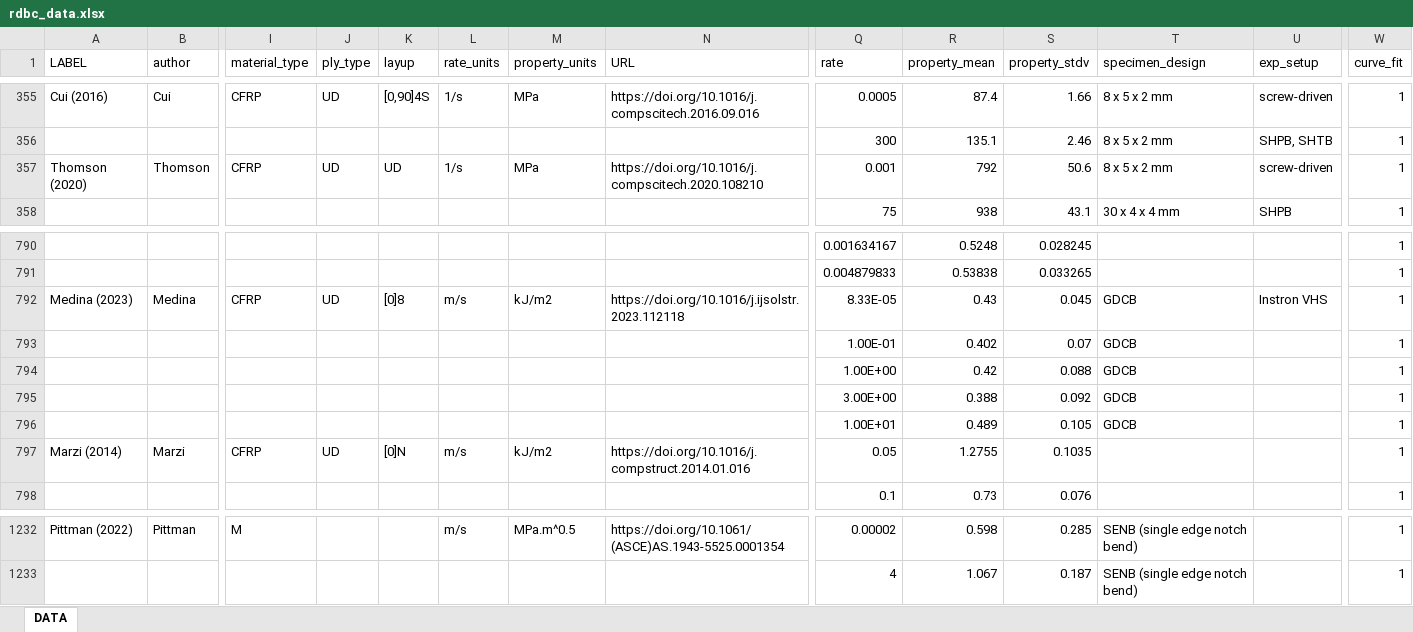
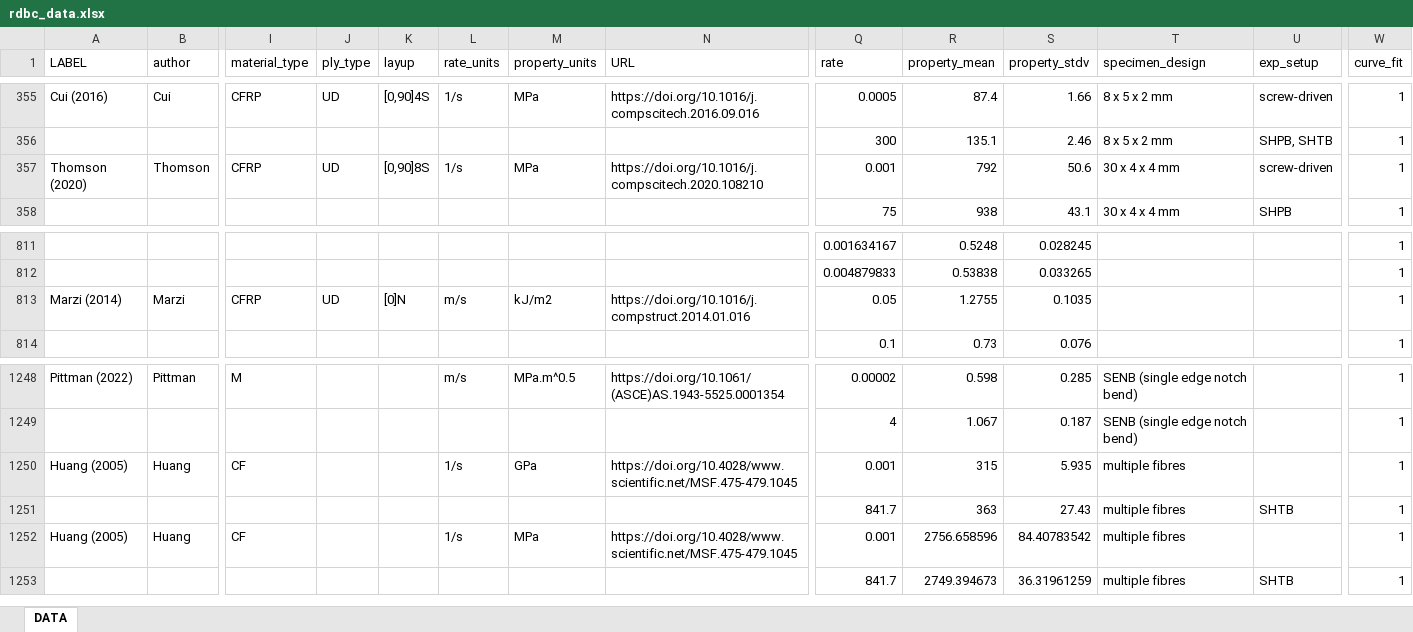
Before and after one commit to dm-thomson/rdbc, an Excel workbook: rdbc_data.xlsx, sheet DATA, drawn as a sheet; only a part is shown, gaps mark what is left out; values as stored, in another font and other column widths than the file's, no borders; removed rows and columns are numbered as before the commit, all else as after; rows hold the shown columns only; the diff covers the shown part only; the diff names each change by its address in the sheet, - before the commit and + after, or states it on an @@ line.

Commit message:
updated spreadsheets with missing literature data

```diff
--- a/rdbc_data.xlsx (sheet DATA)
+++ b/rdbc_data.xlsx (sheet DATA)
-K357 (layup): UD
+K357 (layup): [0,90]8S
-T357 (specimen_design): 8 x 5 x 2 mm
+T357 (specimen_design): 30 x 4 x 4 mm
-row 792: Medina (2023) | Medina | CFRP | UD | [0]8 | m/s | kJ/m2 | https://doi.org/10.1016/j.ijsolstr.2023.112118 | 8.33E-05 | 0.43 | 0.045 | GDCB | Instron VHS | 1
-row 793:  |  |  |  |  |  |  |  | 1.00E-01 | 0.402 | 0.07 | GDCB |  | 1
-row 794:  |  |  |  |  |  |  |  | 1.00E+00 | 0.42 | 0.088 | GDCB |  | 1
-row 795:  |  |  |  |  |  |  |  | 3.00E+00 | 0.388 | 0.092 | GDCB |  | 1
-row 796:  |  |  |  |  |  |  |  | 1.00E+01 | 0.489 | 0.105 | GDCB |  | 1
+row 1250: Huang (2005) | Huang | CF |  |  | 1/s | GPa | https://doi.org/10.4028/www.scientific.net/MSF.475-479.1045 | 0.001 | 315 | 5.935 | multiple fibres |  | 1
+row 1251:  |  |  |  |  |  |  |  | 841.7 | 363 | 27.43 | multiple fibres | SHTB | 1
+row 1252: Huang (2005) | Huang | CF |  |  | 1/s | MPa | https://doi.org/10.4028/www.scientific.net/MSF.475-479.1045 | 0.001 | 2756.658596 | 84.40783542 | multiple fibres |  | 1
+row 1253:  |  |  |  |  |  |  |  | 841.7 | 2749.394673 | 36.31961259 | multiple fibres | SHTB | 1
```
Also changed, not shown: 21 added rows elsewhere in this sheet, 2 other files.
